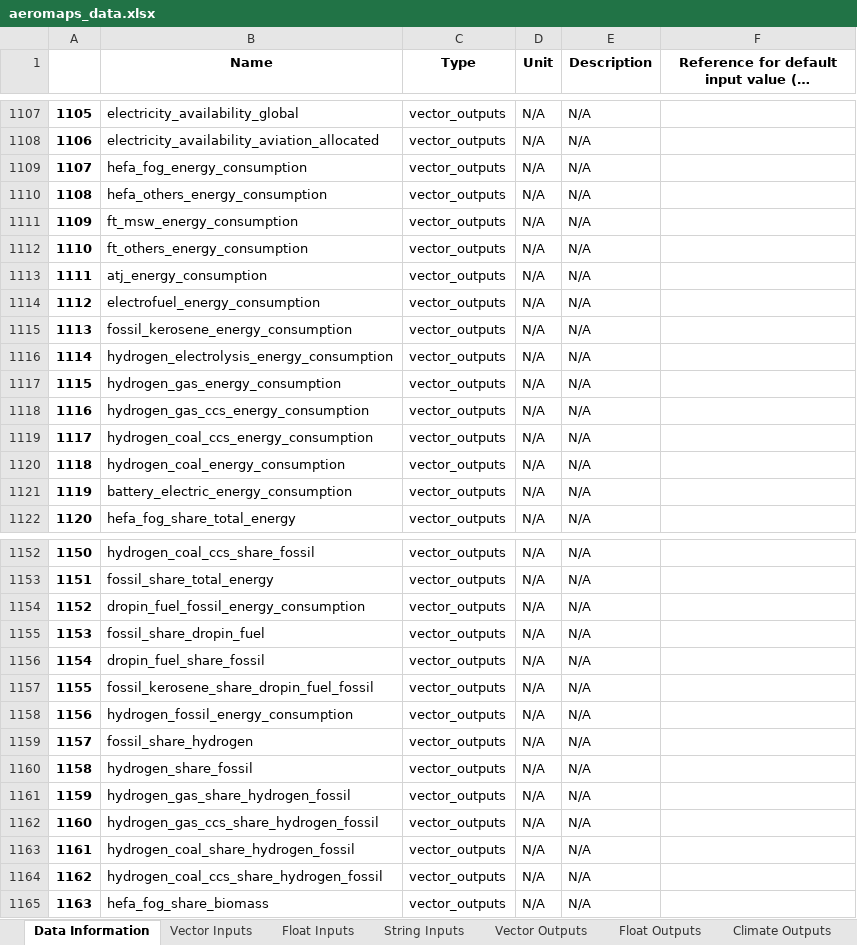
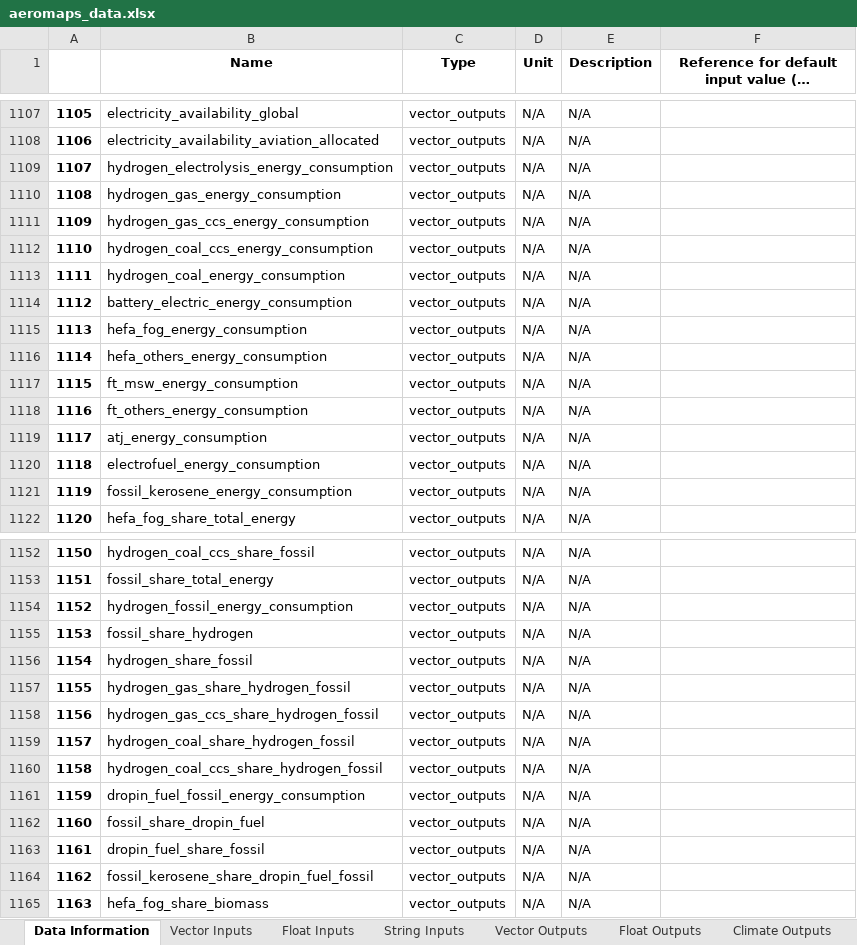
Before and after one commit to AeroMAPS/AeroMAPS, an Excel workbook: aeromaps/notebooks/tutorials/run_a_basic_calculation/aeromaps_data.xlsx, sheet Data Information, drawn as a sheet; only a part is shown, gaps mark what is left out; long unchanged cells end in …; values as stored, in another font and other column widths than the file's, no borders; the diff covers the shown part only; the diff names each change by its address in the sheet, - before the commit and + after, or states it on an @@ line.

```diff
--- a/aeromaps/notebooks/tutorials/run_a_basic_calculation/aeromaps_data.xlsx (sheet Data Information)
+++ b/aeromaps/notebooks/tutorials/run_a_basic_calculation/aeromaps_data.xlsx (sheet Data Information)
-B1109 (Name): hefa_fog_energy_consumption
+B1109 (Name): hydrogen_electrolysis_energy_consumption
-B1110 (Name): hefa_others_energy_consumption
+B1110 (Name): hydrogen_gas_energy_consumption
-B1111 (Name): ft_msw_energy_consumption
+B1111 (Name): hydrogen_gas_ccs_energy_consumption
-B1112 (Name): ft_others_energy_consumption
+B1112 (Name): hydrogen_coal_ccs_energy_consumption
-B1113 (Name): atj_energy_consumption
+B1113 (Name): hydrogen_coal_energy_consumption
-B1114 (Name): electrofuel_energy_consumption
+B1114 (Name): battery_electric_energy_consumption
-B1115 (Name): fossil_kerosene_energy_consumption
+B1115 (Name): hefa_fog_energy_consumption
-B1116 (Name): hydrogen_electrolysis_energy_consumption
+B1116 (Name): hefa_others_energy_consumption
-B1117 (Name): hydrogen_gas_energy_consumption
+B1117 (Name): ft_msw_energy_consumption
-B1118 (Name): hydrogen_gas_ccs_energy_consumption
+B1118 (Name): ft_others_energy_consumption
-B1119 (Name): hydrogen_coal_ccs_energy_consumption
+B1119 (Name): atj_energy_consumption
-B1120 (Name): hydrogen_coal_energy_consumption
+B1120 (Name): electrofuel_energy_consumption
-B1121 (Name): battery_electric_energy_consumption
+B1121 (Name): fossil_kerosene_energy_consumption
-B1154 (Name): dropin_fuel_fossil_energy_consumption
+B1154 (Name): hydrogen_fossil_energy_consumption
-B1155 (Name): fossil_share_dropin_fuel
+B1155 (Name): fossil_share_hydrogen
-B1156 (Name): dropin_fuel_share_fossil
+B1156 (Name): hydrogen_share_fossil
-B1157 (Name): fossil_kerosene_share_dropin_fuel_fossil
+B1157 (Name): hydrogen_gas_share_hydrogen_fossil
-B1158 (Name): hydrogen_fossil_energy_consumption
+B1158 (Name): hydrogen_gas_ccs_share_hydrogen_fossil
-B1159 (Name): fossil_share_hydrogen
+B1159 (Name): hydrogen_coal_share_hydrogen_fossil
-B1160 (Name): hydrogen_share_fossil
+B1160 (Name): hydrogen_coal_ccs_share_hydrogen_fossil
-B1161 (Name): hydrogen_gas_share_hydrogen_fossil
+B1161 (Name): dropin_fuel_fossil_energy_consumption
-B1162 (Name): hydrogen_gas_ccs_share_hydrogen_fossil
+B1162 (Name): fossil_share_dropin_fuel
-B1163 (Name): hydrogen_coal_share_hydrogen_fossil
+B1163 (Name): dropin_fuel_share_fossil
-B1164 (Name): hydrogen_coal_ccs_share_hydrogen_fossil
+B1164 (Name): fossil_kerosene_share_dropin_fuel_fossil
```
Also changed, not shown: 97 edited cells elsewhere in this sheet, 10 other files.
